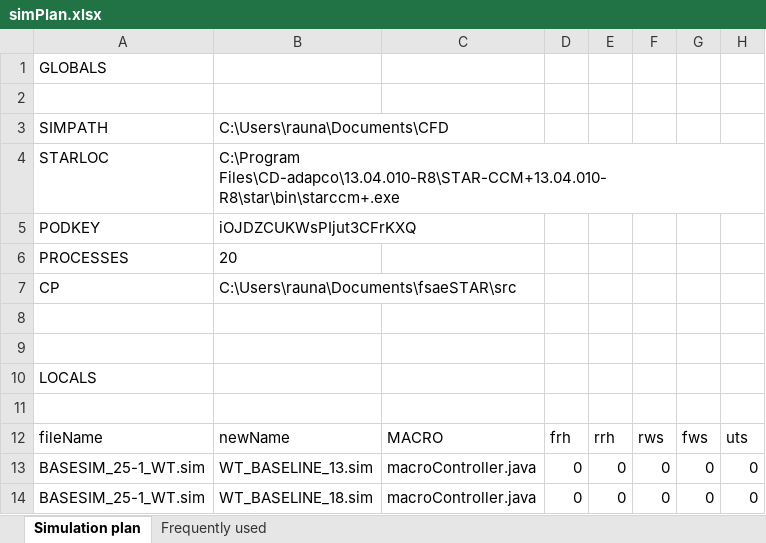
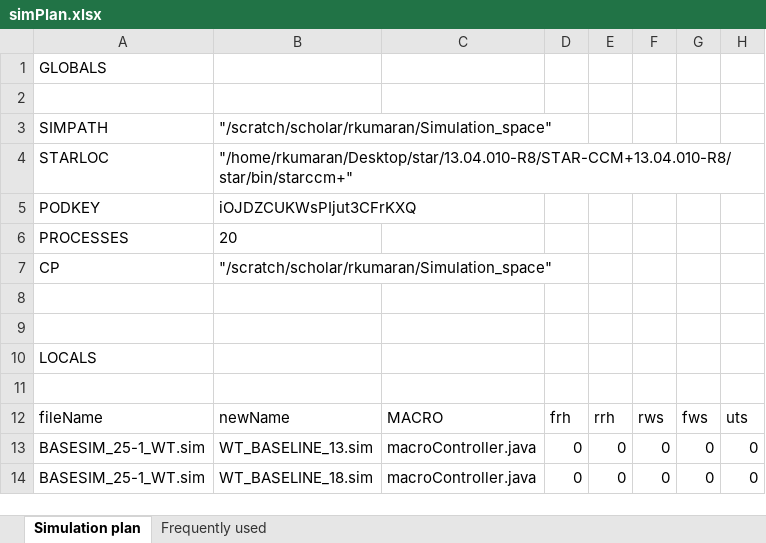
Before and after one commit to raunaqkumaran/fsaeSTAR, an Excel workbook: scripts/simPlan.xlsx, sheet Simulation plan, drawn as a sheet; only a part is shown; values as stored, in another font and other column widths than the file's, no borders; the diff names each change by its address in the sheet, - before the commit and + after, or states it on an @@ line.

```diff
--- a/scripts/simPlan.xlsx (sheet Simulation plan)
+++ b/scripts/simPlan.xlsx (sheet Simulation plan)
-B3: C:\Users\rauna\Documents\CFD
+B3: "/scratch/scholar/rkumaran/Simulation_space"
-B4: C:\Program Files\CD-adapco\13.04.010-R8\STAR-CCM+13.04.010-R8\star\bin\starccm+.exe
+B4: "/home/rkumaran/Desktop/star/13.04.010-R8/STAR-CCM+13.04.010-R8/star/bin/starccm+"
-B7: C:\Users\rauna\Documents\fsaeSTAR\src
+B7: "/scratch/scholar/rkumaran/Simulation_space"
```
Also changed, not shown: 1 other file.
